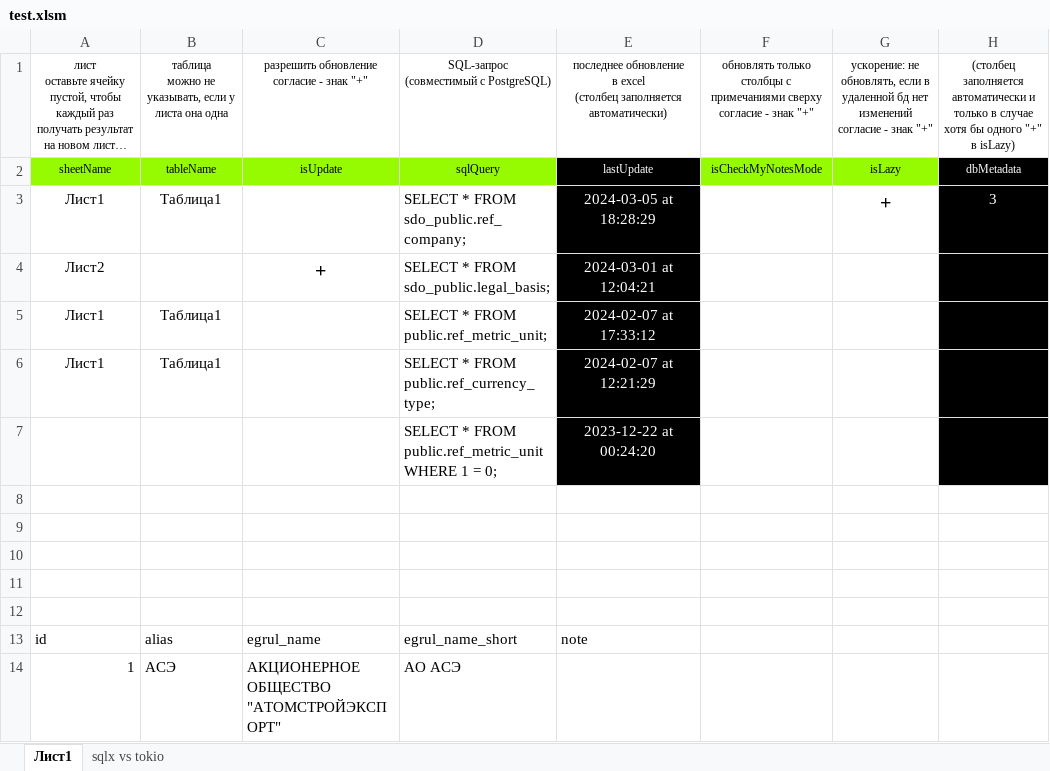
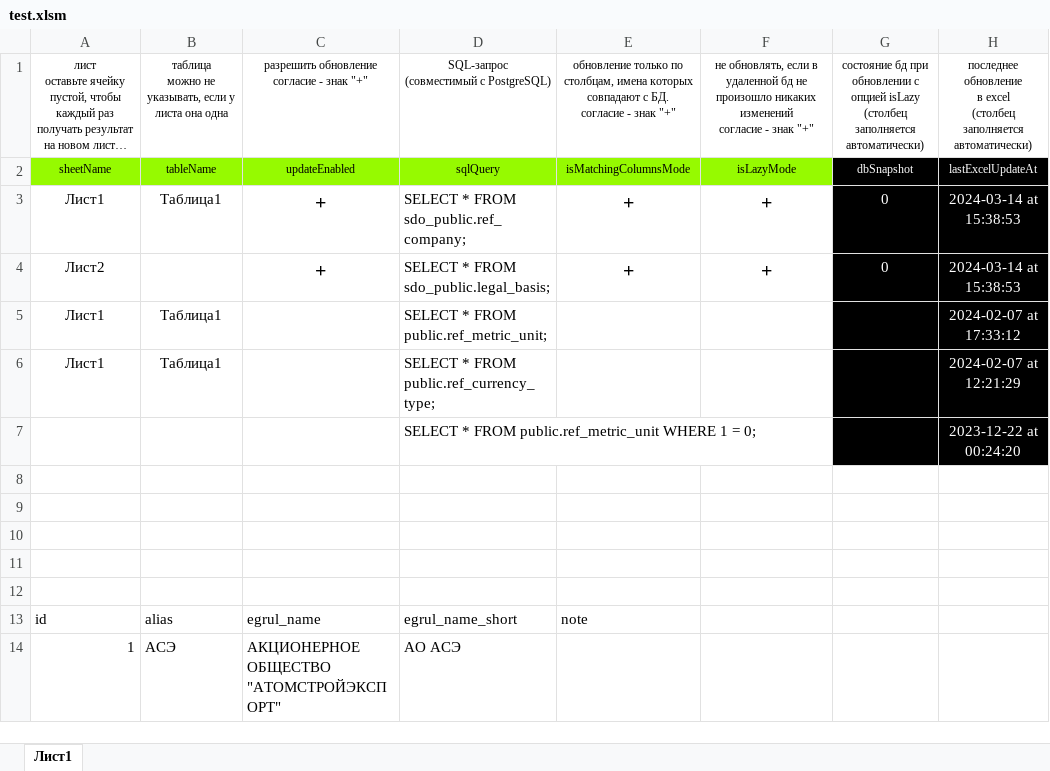
Before and after one commit to Soskretkov/excel-dll-postgres-rust, an Excel workbook: test.xlsm, sheet Лист1, drawn as a sheet; long unchanged cells end in …; values as stored, in another font and other column widths than the file's, no borders; charts and pictures and table styles not drawn; removed rows and columns are numbered as before the commit, all else as after; ↵ is a line break in a cell; the diff names each change by its address in the sheet, - before the commit and + after, or states it on an @@ line.

Commit message:
vba: selective update mode has been changed

```diff
--- a/test.xlsm (sheet Лист1)
+++ b/test.xlsm (sheet Лист1)
-sheet tab: sqlx vs tokio
-E1: последнее обновление ↵ в excel ↵ (столбец заполняется автоматически)
+E1: обновление только по столбцам, имена которых совпадают с БД. ↵ согласие - знак "+"
-F1: обновлять только столбцы с примечаниями сверху ↵ согласие -…
+F1: не обновлять, если в удаленной бд не произошло никаких изменений ↵ согласие -…
-G1: ускорение: не обновлять, если в удаленной бд нет изменений ↵ согласие - знак "+"
+G1: состояние бд при обновлении с опцией isLazy ↵ (столбец заполняется автоматически)
-H1: (столбец заполняется автоматически и только в случае хотя бы одного "+" в isLazy)
+H1: последнее обновление ↵ в excel ↵ (столбец заполняется автоматически)
-C2: isUpdate
+C2: updateEnabled
-E2: lastUpdate
+E2: isMatchingColumnsMode
-E2:E4 text colour: #FFFFFF
+E2:E4 text colour: black
-E2 fill: #000000
+E2 fill: #96FA00
-F2: isCheckMyNotesMode
+F2: isLazyMode
-G2: isLazy
+G2: dbSnapshot
-G2 fill: #96FA00
+G2 fill: #000000
-G2:G3 text colour: black
+G2:G3 text colour: #FFFFFF
-H2: dbMetadata
+H2: lastExcelUpdateAt
-C3: (empty)
+C3: +
-E3: 2024-03-05 at 18:28:29
+E3: +
-E3:E6 fill: #000000
+E3:E6 fill: none
-E3:E4 bold: off
+E3:E4 bold: on, text size: larger
-F3:F4: (empty)
+F3:F4: +
-G3: +
+G3: 0
-G3:G6 fill: none
+G3:G6 fill: #000000
-G3 bold: on
+G3 bold: off, text size: smaller
-H3: 3
+H3: 2024-03-14 at 15:38:53
-E4: 2024-03-01 at 12:04:21
+E4: +
-G4: (empty)
+G4: 0
-H4: (empty)
+H4: 2024-03-14 at 15:38:53
-E5: 2024-02-07 at 17:33:12
+E5: (empty)
-H5: (empty)
+H5: 2024-02-07 at 17:33:12
-E6: 2024-02-07 at 12:21:29
+E6: (empty)
-H6: (empty)
+H6: 2024-02-07 at 12:21:29
-row 7:  |  |  | SELECT * FROM public.ref_metric_unit WHERE 1 = 0; | 2023-12-22 at 00:24:20
+row 7:  |  |  | SELECT * FROM public.ref_metric_unit WHERE 1 = 0; |  |  |  | 2023-12-22 at 00:24:20
```
